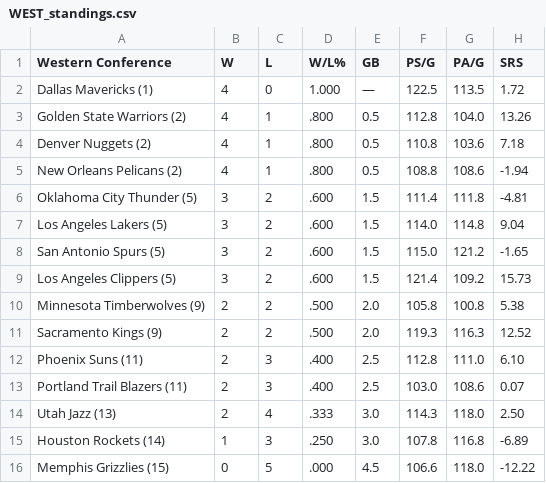
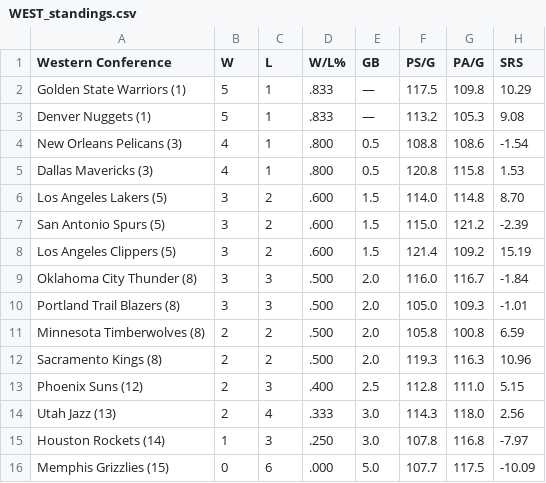
Before and after one commit to caHaber/flat-data-nba-standings, a CSV file: WEST_standings.csv, drawn as a sheet.

Commit message:
Flat: latest data (2023-11-04T16:01:51.499Z) {   "date": "2023-11-04T16:01:51.499Z",   "files": [     {       "name": "EAST_standings.csv",       "deltaBytes": -5,       "source": "https://www.espn.com/nba/standings"     },     {       "name": "NBA_2024.html",       "deltaBytes": -1251,       "source": "https://www.espn.com/nba/standings"     },     {       "name": "WEST_standings.csv",       "deltaBytes": -1,       "source": "https://www.espn.com/nba/standings"     }   ] }

```diff
--- a/WEST_standings.csv
+++ b/WEST_standings.csv
@@ -1,16 +1,16 @@
 "Western Conference","W","L","W/L%","GB","PS/G","PA/G","SRS"
-"Dallas Mavericks (1) ","4","0","1.000","—","122.5","113.5","1.72"
-"Golden State Warriors (2) ","4","1",".800","0.5","112.8","104.0","13.26"
-"Denver Nuggets (2) ","4","1",".800","0.5","110.8","103.6","7.18"
-"New Orleans Pelicans (2) ","4","1",".800","0.5","108.8","108.6","-1.94"
-"Oklahoma City Thunder (5) ","3","2",".600","1.5","111.4","111.8","-4.81"
-"Los Angeles Lakers (5) ","3","2",".600","1.5","114.0","114.8","9.04"
-"San Antonio Spurs (5) ","3","2",".600","1.5","115.0","121.2","-1.65"
-"Los Angeles Clippers (5) ","3","2",".600","1.5","121.4","109.2","15.73"
-"Minnesota Timberwolves (9) ","2","2",".500","2.0","105.8","100.8","5.38"
-"Sacramento Kings (9) ","2","2",".500","2.0","119.3","116.3","12.52"
-"Phoenix Suns (11) ","2","3",".400","2.5","112.8","111.0","6.10"
-"Portland Trail Blazers (11) ","2","3",".400","2.5","103.0","108.6","0.07"
-"Utah Jazz (13) ","2","4",".333","3.0","114.3","118.0","2.50"
-"Houston Rockets (14) ","1","3",".250","3.0","107.8","116.8","-6.89"
-"Memphis Grizzlies (15) ","0","5",".000","4.5","106.6","118.0","-12.22"
+"Golden State Warriors (1) ","5","1",".833","—","117.5","109.8","10.29"
+"Denver Nuggets (1) ","5","1",".833","—","113.2","105.3","9.08"
+"New Orleans Pelicans (3) ","4","1",".800","0.5","108.8","108.6","-1.54"
+"Dallas Mavericks (3) ","4","1",".800","0.5","120.8","115.8","1.53"
+"Los Angeles Lakers (5) ","3","2",".600","1.5","114.0","114.8","8.70"
+"San Antonio Spurs (5) ","3","2",".600","1.5","115.0","121.2","-2.39"
+"Los Angeles Clippers (5) ","3","2",".600","1.5","121.4","109.2","15.19"
+"Oklahoma City Thunder (8) ","3","3",".500","2.0","116.0","116.7","-1.84"
+"Portland Trail Blazers (8) ","3","3",".500","2.0","105.0","109.3","-1.01"
+"Minnesota Timberwolves (8) ","2","2",".500","2.0","105.8","100.8","6.59"
+"Sacramento Kings (8) ","2","2",".500","2.0","119.3","116.3","10.96"
+"Phoenix Suns (12) ","2","3",".400","2.5","112.8","111.0","5.15"
+"Utah Jazz (13) ","2","4",".333","3.0","114.3","118.0","2.56"
+"Houston Rockets (14) ","1","3",".250","3.0","107.8","116.8","-7.97"
+"Memphis Grizzlies (15) ","0","6",".000","5.0","107.7","117.5","-10.09"
```
Also changed, not shown: EAST_standings.csv, 1 other file.
